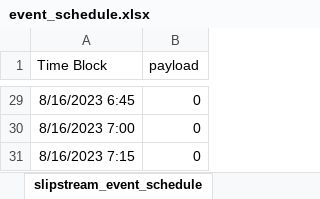
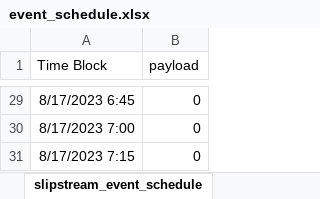
Before and after one commit to bbartling/demand-response-research, an Excel workbook: posting_script/event_schedule.xlsx, sheet slipstream_event_schedule, drawn as a sheet; only a part is shown, gaps mark what is left out; values as stored, in another font and other column widths than the file's, no borders; the diff covers the shown part only; the diff names each change by its address in the sheet, - before the commit and + after, or states it on an @@ line.

```diff
--- a/posting_script/event_schedule.xlsx (sheet slipstream_event_schedule)
+++ b/posting_script/event_schedule.xlsx (sheet slipstream_event_schedule)
-A29 (Time Block): 8/16/2023 6:45
+A29 (Time Block): 8/17/2023 6:45
-A30 (Time Block): 8/16/2023 7:00
+A30 (Time Block): 8/17/2023 7:00
-A31 (Time Block): 8/16/2023 7:15
+A31 (Time Block): 8/17/2023 7:15
```
Also changed, not shown: other rows of this sheet, 3 other files.
